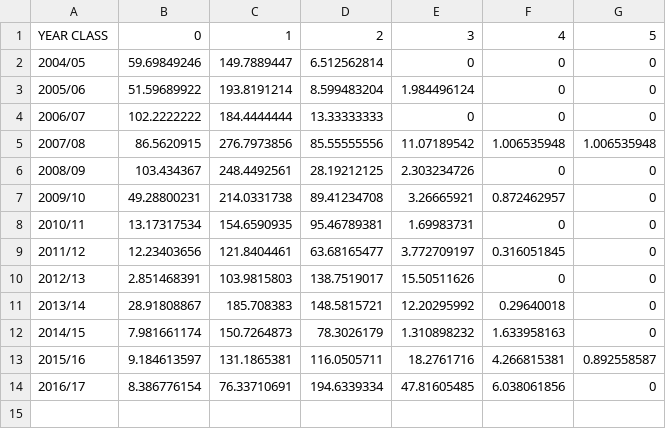
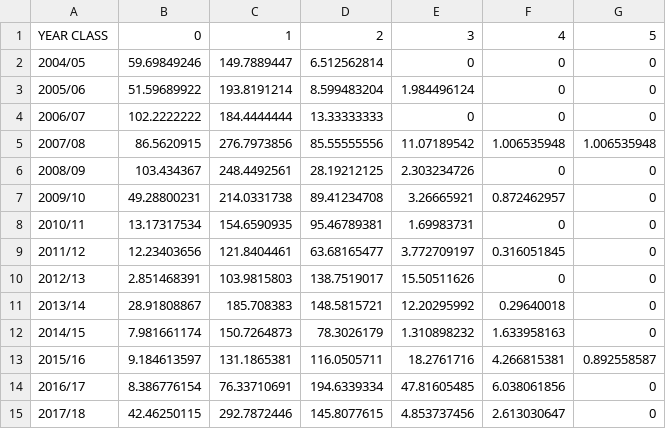
Before and after one commit to mkienzle/NSW-sea-garfish-stock-assessment, a CSV file: Data/GarfishAgeData.csv, drawn as a sheet; the diff names each change by its address in the sheet, - before the commit and + after, or states it on an @@ line.

Commit message:
Updated models and outputs with data up to 2017-18

```diff
--- a/Data/GarfishAgeData.csv
+++ b/Data/GarfishAgeData.csv
+row 15: 2017/18 | 42.46250115 | 292.7872446 | 145.8077615 | 4.853737456 | 2.613030647 | 0
```
Also changed, not shown: Data/GarfishCatchData.csv, Data/GarfishWeightAtAge.csv, 34 other files.
